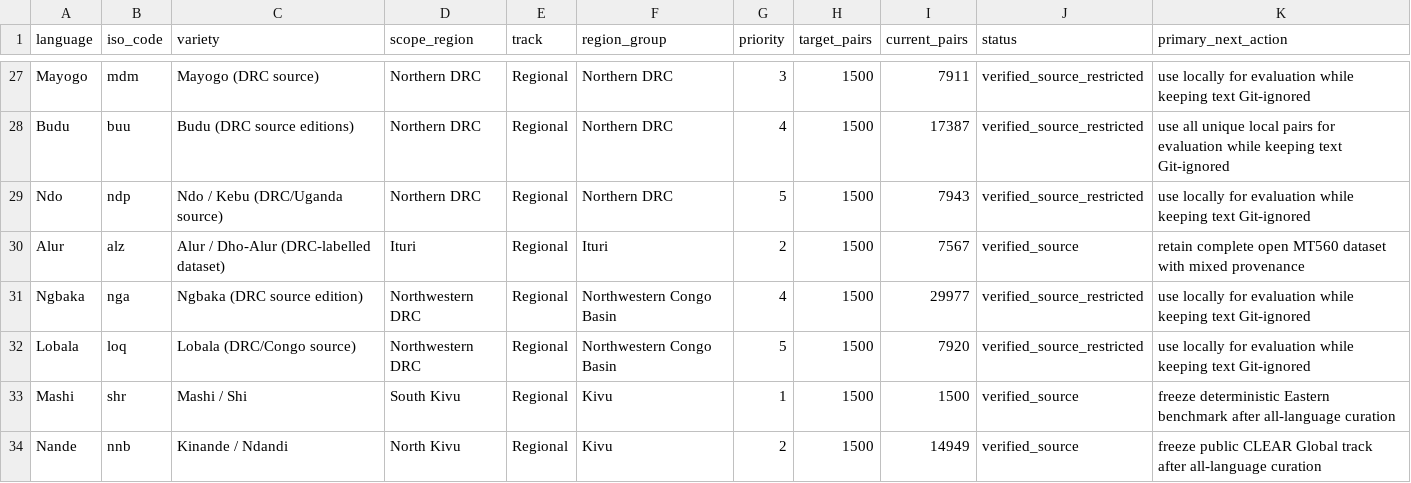
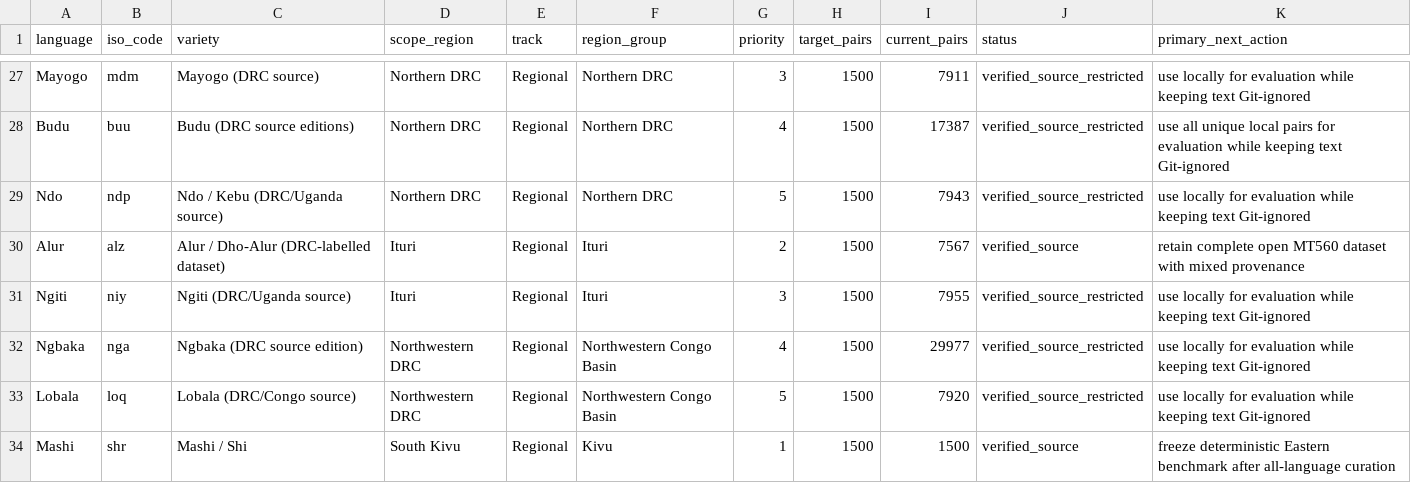
Before and after one commit to Ashuza11/CongoLangBench, a CSV file: registry/languages.csv, drawn as a sheet; only a part is shown, gaps mark what is left out; the shorter side is filled out with more unchanged rows; the diff names each change by its address in the sheet, - before the commit and + after, or states it on an @@ line.

Commit message:
Curate restricted Ngiti bitext locally

```diff
--- a/registry/languages.csv
+++ b/registry/languages.csv
+row 31: Ngiti | niy | Ngiti (DRC/Uganda source) | Ituri | Regional | Ituri | 3 | 1500 | 7955 | verified_source_restricted | use locally for evaluation while keeping text Git-ignored
```
Also changed, not shown: registry/regional_candidates.csv, 4 other files.
